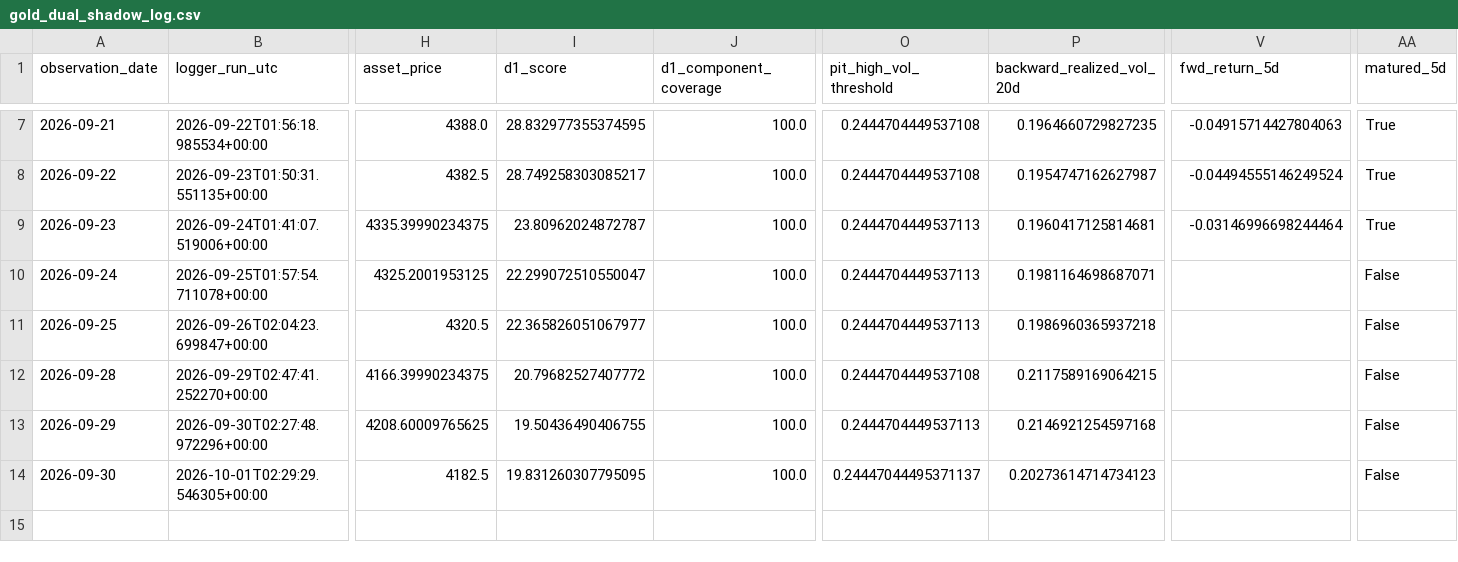
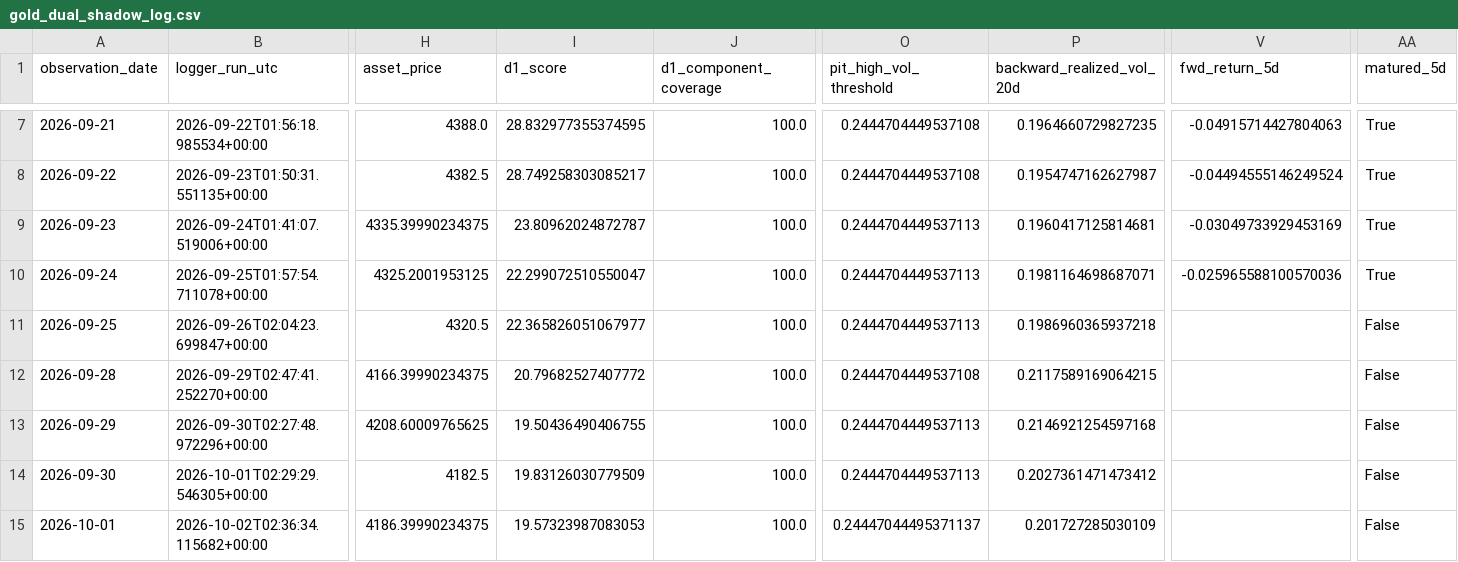
Before and after one commit to bolzp85-gif/regime_backtest, a CSV file: shadow_logs/gold_dual_shadow_log.csv, drawn as a sheet; only a part is shown, gaps mark what is left out; rows hold the shown columns only; the diff names each change by its address in the sheet, - before the commit and + after, or states it on an @@ line.

```diff
--- a/shadow_logs/gold_dual_shadow_log.csv
+++ b/shadow_logs/gold_dual_shadow_log.csv
-V9 (fwd_return_5d): -0.03146996698244464
+V9 (fwd_return_5d): -0.03049733929453169
-V10 (fwd_return_5d): (empty)
+V10 (fwd_return_5d): -0.025965588100570036
-AA10 (matured_5d): False
+AA10 (matured_5d): True
-I14 (d1_score): 19.831260307795095
+I14 (d1_score): 19.83126030779509
-O14 (pit_high_vol_threshold): 0.24447044495371137
+O14 (pit_high_vol_threshold): 0.2444704449537113
-P14 (backward_realized_vol_20d): 0.20273614714734123
+P14 (backward_realized_vol_20d): 0.2027361471473412
+row 15: 2026-10-01 | 2026-10-02T02:36:34.115682+00:00 | 4186.39990234375 | 19.57323987083053 | 100.0 | 0.24447044495371137 | 0.201727285030109 |  | False
```
Also changed, not shown: shadow_logs/gold_dual_shadow_evaluation_history.csv, shadow_logs/gold_dual_shadow_evaluation_summary.csv, 2 other files.
